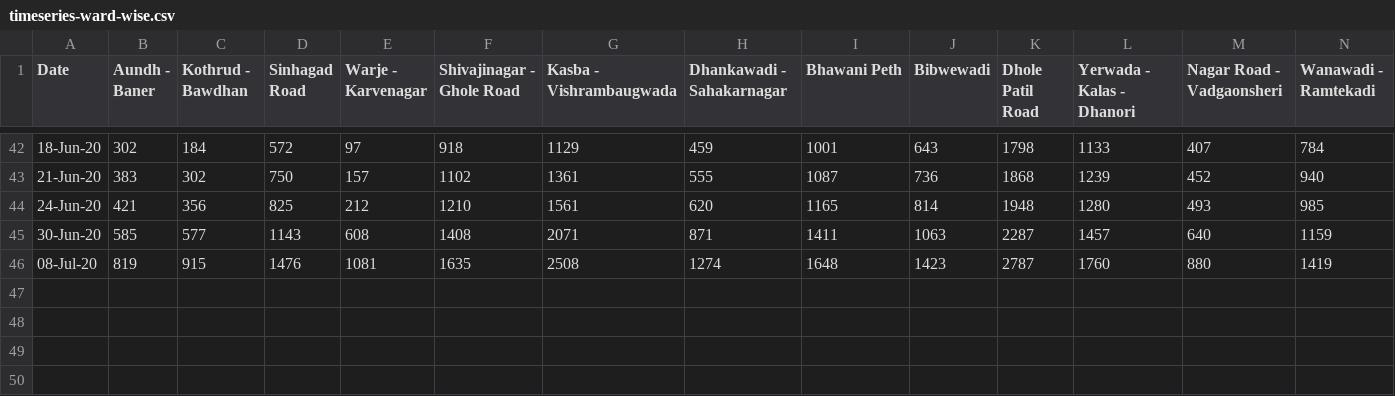
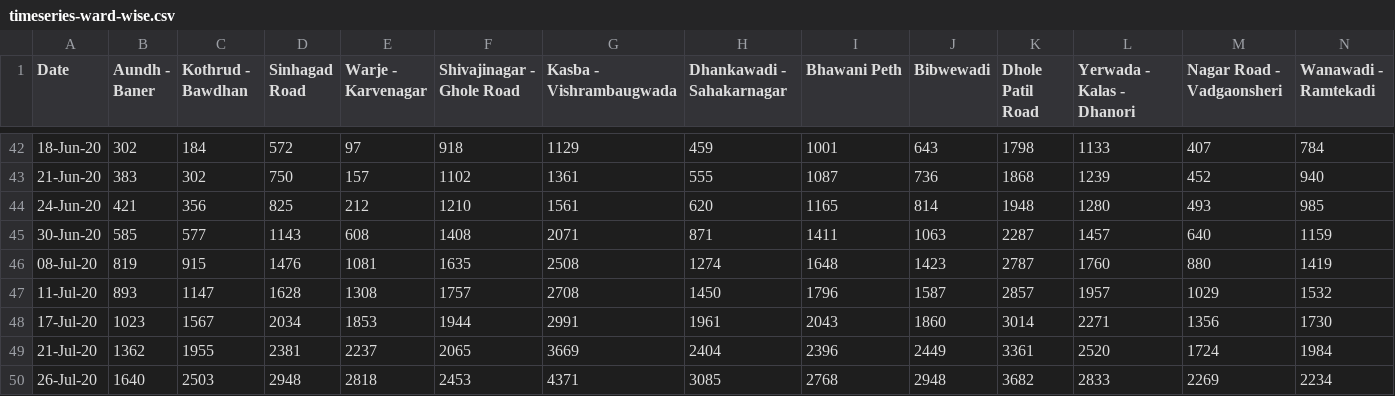
Before and after one commit to omkarmarkad/COVID19-Pune, a CSV file: timeseries-ward-wise.csv, drawn as a sheet; only a part is shown, gaps mark what is left out; rows hold the shown columns only; the diff names each change by its address in the sheet, - before the commit and + after, or states it on an @@ line.

Commit message:
Add files via upload

```diff
--- a/timeseries-ward-wise.csv
+++ b/timeseries-ward-wise.csv
+row 47: 11-Jul-20 | 893 | 1147 | 1628 | 1308 | 1757 | 2708 | 1450 | 1796 | 1587 | 2857 | 1957 | 1029 | 1532
+row 48: 17-Jul-20 | 1023 | 1567 | 2034 | 1853 | 1944 | 2991 | 1961 | 2043 | 1860 | 3014 | 2271 | 1356 | 1730
+row 49: 21-Jul-20 | 1362 | 1955 | 2381 | 2237 | 2065 | 3669 | 2404 | 2396 | 2449 | 3361 | 2520 | 1724 | 1984
+row 50: 26-Jul-20 | 1640 | 2503 | 2948 | 2818 | 2453 | 4371 | 3085 | 2768 | 2948 | 3682 | 2833 | 2269 | 2234
```
